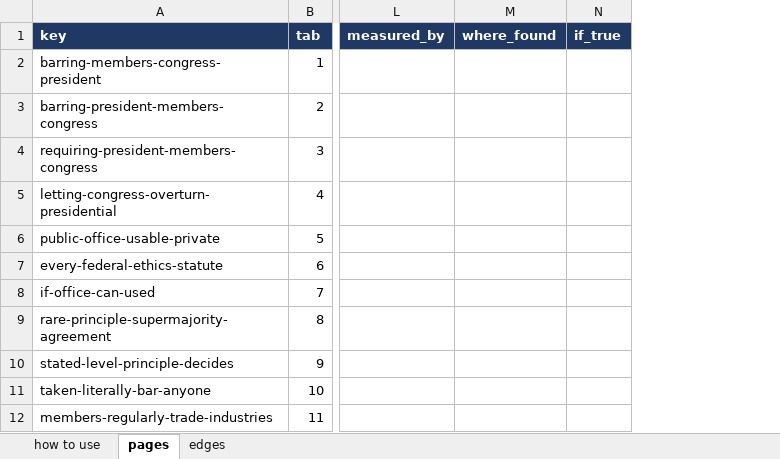
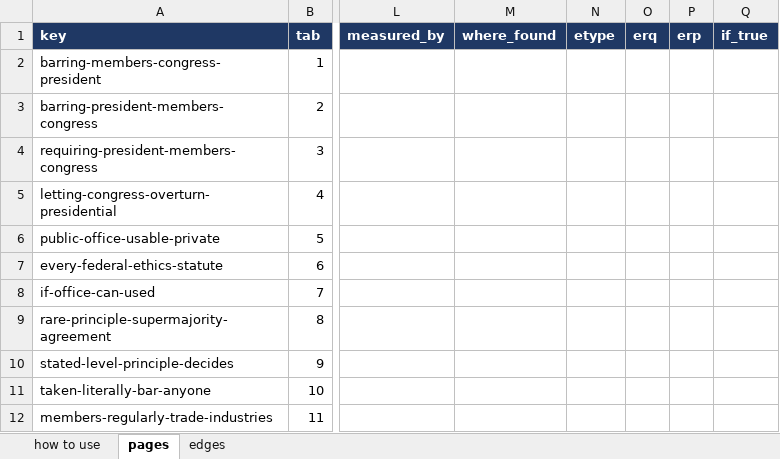
Before and after one commit to myklob/ideastockexchange, an Excel workbook: tools/static-site/ISE_Data_Entry.xlsx, sheet pages, drawn as a sheet; only a part is shown, gaps mark what is left out; values as stored, in another font and other column widths than the file's, no borders; the diff names each change by its address in the sheet, - before the commit and + after, or states it on an @@ line.

```diff
--- a/tools/static-site/ISE_Data_Entry.xlsx (sheet pages)
+++ b/tools/static-site/ISE_Data_Entry.xlsx (sheet pages)
+column N (etype), empty
+column O (erq), empty
+column P (erp), empty
```
Also changed, not shown: sheet edges, 11 other files.
